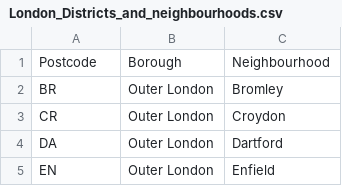
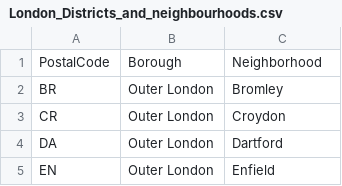
Before and after one commit to RobEAJ123/Coursera_Capstone, a CSV file: scripts/Capstone project/London_Districts_and_neighbourhoods.csv, drawn as a sheet; only a part is shown.

Commit message:
updated csv titles

```diff
--- a/scripts/Capstone project/London_Districts_and_neighbourhoods.csv
+++ b/scripts/Capstone project/London_Districts_and_neighbourhoods.csv
@@ -1,2 +1,2 @@
-Postcode ,Borough,Neighbourhood
+PostalCode,Borough,Neighborhood
 BR,Outer London, Bromley
```
